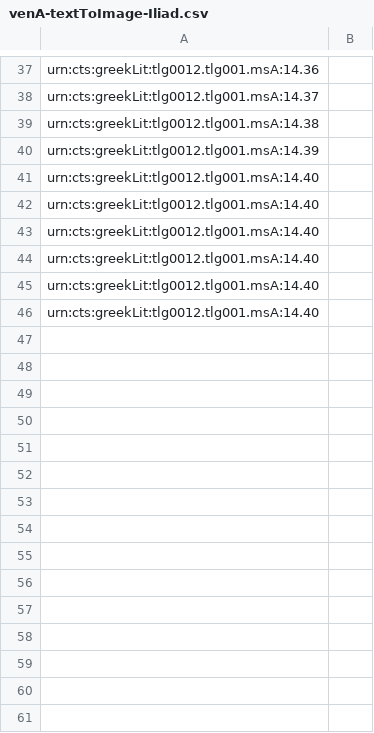
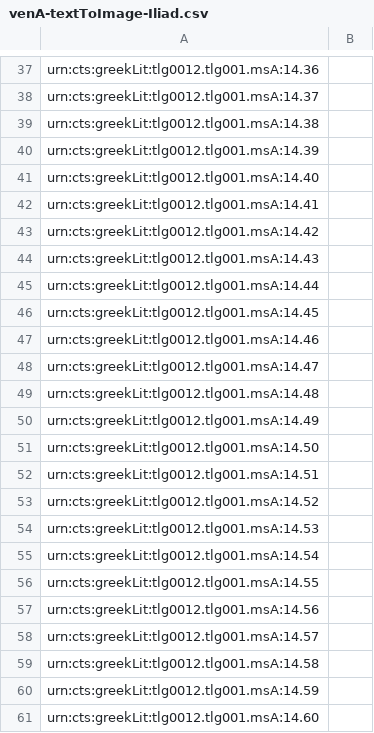
Before and after one commit to hmteditors/closed-venA-14, a CSV file: collections/venA-textToImage-Iliad.csv, drawn as a sheet; only a part is shown, gaps mark what is left out; the diff covers the shown part only.

Commit message:
Update venA-textToImage-Iliad.csv

```diff
--- a/collections/venA-textToImage-Iliad.csv
+++ b/collections/venA-textToImage-Iliad.csv
@@ -41,6 +41,21 @@ urn:cts:greekLit:tlg0012.tlg001.msA:14.39,""
 urn:cts:greekLit:tlg0012.tlg001.msA:14.40,""
-urn:cts:greekLit:tlg0012.tlg001.msA:14.40,""
-urn:cts:greekLit:tlg0012.tlg001.msA:14.40,""
-urn:cts:greekLit:tlg0012.tlg001.msA:14.40,""
-urn:cts:greekLit:tlg0012.tlg001.msA:14.40,""
-urn:cts:greekLit:tlg0012.tlg001.msA:14.40,""
+urn:cts:greekLit:tlg0012.tlg001.msA:14.41,""
+urn:cts:greekLit:tlg0012.tlg001.msA:14.42,""
+urn:cts:greekLit:tlg0012.tlg001.msA:14.43,""
+urn:cts:greekLit:tlg0012.tlg001.msA:14.44,""
+urn:cts:greekLit:tlg0012.tlg001.msA:14.45,""
+urn:cts:greekLit:tlg0012.tlg001.msA:14.46,""
+urn:cts:greekLit:tlg0012.tlg001.msA:14.47,""
+urn:cts:greekLit:tlg0012.tlg001.msA:14.48,""
+urn:cts:greekLit:tlg0012.tlg001.msA:14.49,""
+urn:cts:greekLit:tlg0012.tlg001.msA:14.50,""
+urn:cts:greekLit:tlg0012.tlg001.msA:14.51,""
+urn:cts:greekLit:tlg0012.tlg001.msA:14.52,""
+urn:cts:greekLit:tlg0012.tlg001.msA:14.53,""
+urn:cts:greekLit:tlg0012.tlg001.msA:14.54,""
+urn:cts:greekLit:tlg0012.tlg001.msA:14.55,""
+urn:cts:greekLit:tlg0012.tlg001.msA:14.56,""
+urn:cts:greekLit:tlg0012.tlg001.msA:14.57,""
+urn:cts:greekLit:tlg0012.tlg001.msA:14.58,""
+urn:cts:greekLit:tlg0012.tlg001.msA:14.59,""
+urn:cts:greekLit:tlg0012.tlg001.msA:14.60,""
```
Also changed, not shown: 19 added rows elsewhere in this file.
